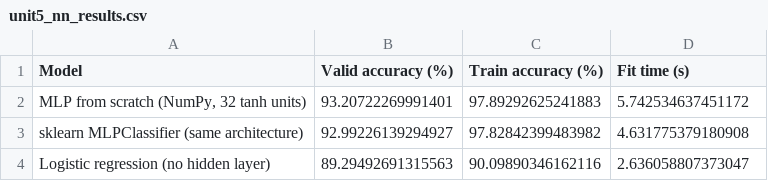
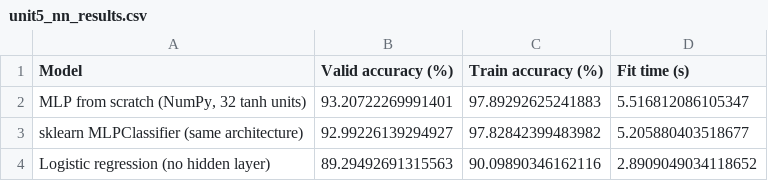
Before and after one commit to tusharikasuman/Plant-Disease-ML, a CSV file: reports/tables/unit5_nn_results.csv, drawn as a sheet.

```diff
--- a/reports/tables/unit5_nn_results.csv
+++ b/reports/tables/unit5_nn_results.csv
@@ -1,4 +1,4 @@
 Model,Valid accuracy (%),Train accuracy (%),Fit time (s)
-"MLP from scratch (NumPy, 32 tanh units)",93.20722269991401,97.89292625241883,5.742534637451172
-sklearn MLPClassifier (same architecture),92.99226139294927,97.82842399483982,4.631775379180908
-Logistic regression (no hidden layer),89.29492691315563,90.09890346162116,2.636058807373047
+"MLP from scratch (NumPy, 32 tanh units)",93.20722269991401,97.89292625241883,5.516812086105347
+sklearn MLPClassifier (same architecture),92.99226139294927,97.82842399483982,5.205880403518677
+Logistic regression (no hidden layer),89.29492691315563,90.09890346162116,2.8909049034118652
```
Also changed, not shown: reports/tables/unit5_kernel_regression.csv, 8 other files.
